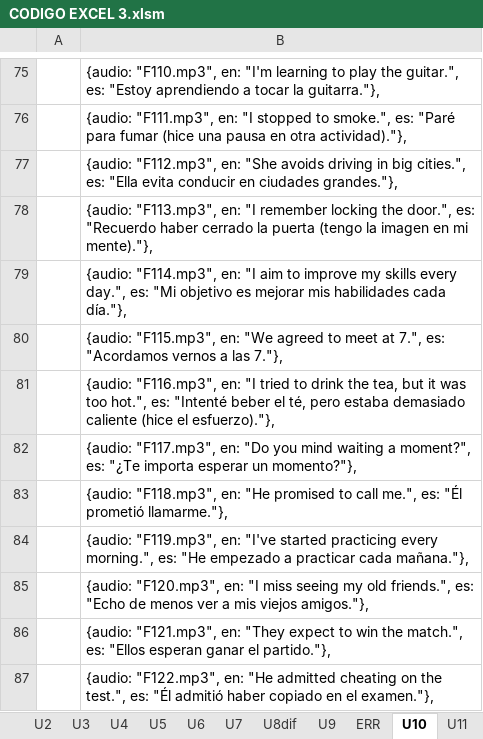
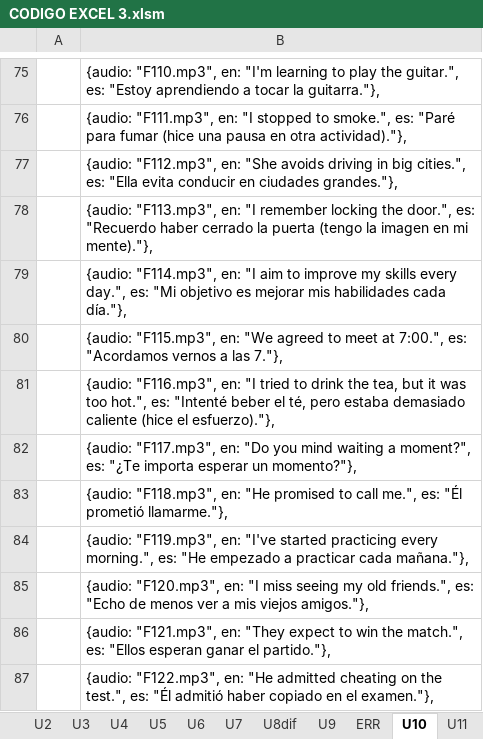
Before and after one commit to gretaclase2026/main, an Excel workbook: CODIGO EXCEL 3.xlsm, sheet U10, drawn as a sheet; only a part is shown, gaps mark what is left out; values as stored, in another font and other column widths than the file's, no borders; the diff names each change by its address in the sheet, - before the commit and + after, or states it on an @@ line.

```diff
--- a/CODIGO EXCEL 3.xlsm (sheet U10)
+++ b/CODIGO EXCEL 3.xlsm (sheet U10)
-B80: …meet at 7.", es: "Acordamos…
+B80: …meet at 7:00.", es: "Acordamos…
```
Also changed, not shown: sheet U5, sheet U3, sheet U13, sheet U6, sheet U7, sheet Irregulars, 14 other files.
